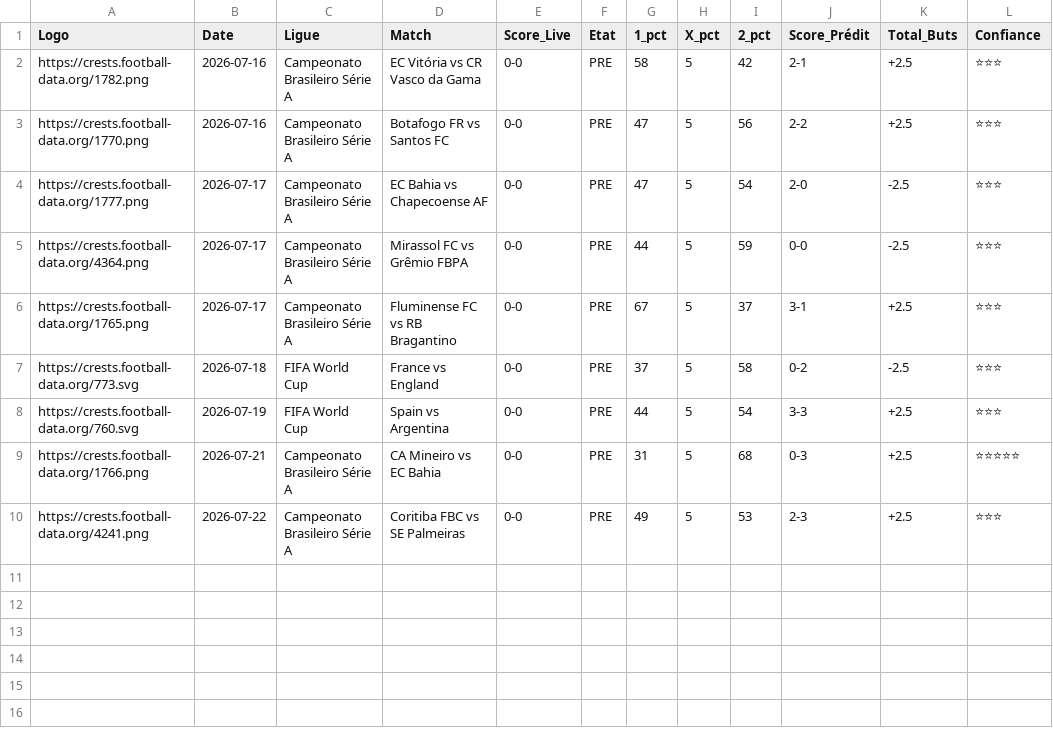
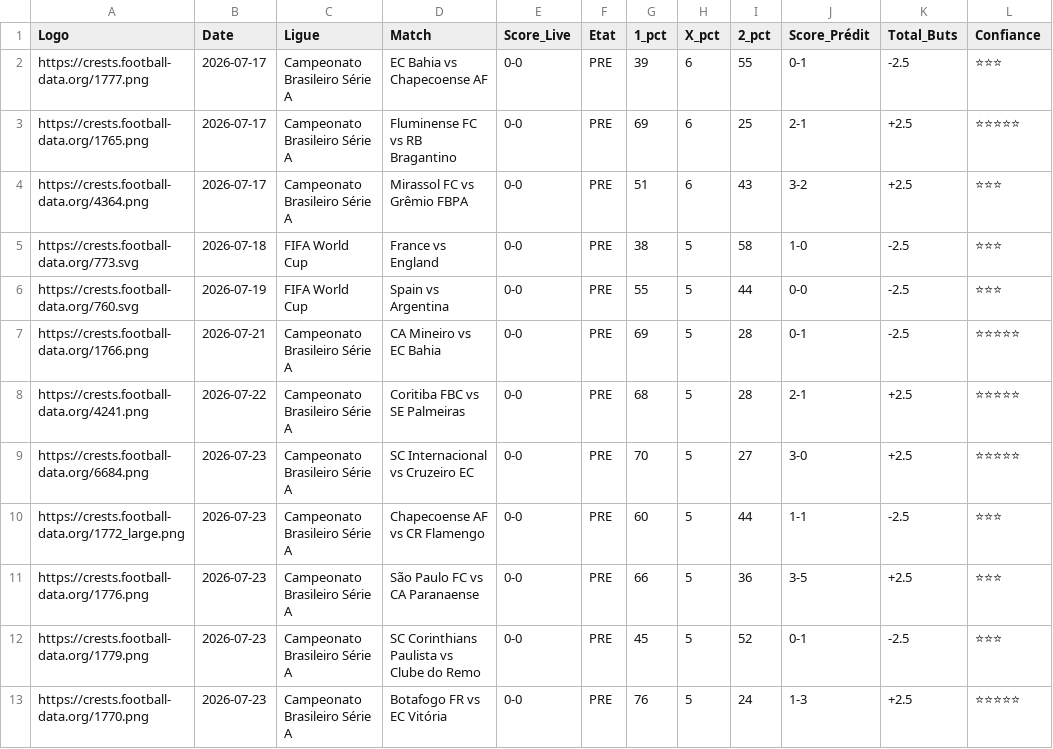
Before and after one commit to magangaromy7-del/ia-foot-hemery, a CSV file: match.csv, drawn as a sheet.

Commit message:
Mise à jour auto des matchs

```diff
--- a/match.csv
+++ b/match.csv
@@ -1,10 +1,13 @@
 Logo,Date,Ligue,Match,Score_Live,Etat,1_pct,X_pct,2_pct,Score_Prédit,Total_Buts,Confiance
-https://crests.football-data.org/1782.png,2026-07-16,Campeonato Brasileiro Série A,EC Vitória vs CR Vasco da Gama,0-0,PRE,58,5,42,2-1,+2.5,⭐⭐⭐
-https://crests.football-data.org/1770.png,2026-07-16,Campeonato Brasileiro Série A,Botafogo FR vs Santos FC,0-0,PRE,47,5,56,2-2,+2.5,⭐⭐⭐
-https://crests.football-data.org/1777.png,2026-07-17,Campeonato Brasileiro Série A,EC Bahia vs Chapecoense AF,0-0,PRE,47,5,54,2-0,-2.5,⭐⭐⭐
-https://crests.football-data.org/4364.png,2026-07-17,Campeonato Brasileiro Série A,Mirassol FC vs Grêmio FBPA,0-0,PRE,44,5,59,0-0,-2.5,⭐⭐⭐
-https://crests.football-data.org/1765.png,2026-07-17,Campeonato Brasileiro Série A,Fluminense FC vs RB Bragantino,0-0,PRE,67,5,37,3-1,+2.5,⭐⭐⭐
-https://crests.football-data.org/773.svg,2026-07-18,FIFA World Cup,France vs England,0-0,PRE,37,5,58,0-2,-2.5,⭐⭐⭐
-https://crests.football-data.org/760.svg,2026-07-19,FIFA World Cup,Spain vs Argentina,0-0,PRE,44,5,54,3-3,+2.5,⭐⭐⭐
-https://crests.football-data.org/1766.png,2026-07-21,Campeonato Brasileiro Série A,CA Mineiro vs EC Bahia,0-0,PRE,31,5,68,0-3,+2.5,⭐⭐⭐⭐⭐
-https://crests.football-data.org/4241.png,2026-07-22,Campeonato Brasileiro Série A,Coritiba FBC vs SE Palmeiras,0-0,PRE,49,5,53,2-3,+2.5,⭐⭐⭐
+https://crests.football-data.org/1777.png,2026-07-17,Campeonato Brasileiro Série A,EC Bahia vs Chapecoense AF,0-0,PRE,39,6,55,0-1,-2.5,⭐⭐⭐
+https://crests.football-data.org/1765.png,2026-07-17,Campeonato Brasileiro Série A,Fluminense FC vs RB Bragantino,0-0,PRE,69,6,25,2-1,+2.5,⭐⭐⭐⭐⭐
+https://crests.football-data.org/4364.png,2026-07-17,Campeonato Brasileiro Série A,Mirassol FC vs Grêmio FBPA,0-0,PRE,51,6,43,3-2,+2.5,⭐⭐⭐
+https://crests.football-data.org/773.svg,2026-07-18,FIFA World Cup,France vs England,0-0,PRE,38,5,58,1-0,-2.5,⭐⭐⭐
+https://crests.football-data.org/760.svg,2026-07-19,FIFA World Cup,Spain vs Argentina,0-0,PRE,55,5,44,0-0,-2.5,⭐⭐⭐
+https://crests.football-data.org/1766.png,2026-07-21,Campeonato Brasileiro Série A,CA Mineiro vs EC Bahia,0-0,PRE,69,5,28,0-1,-2.5,⭐⭐⭐⭐⭐
+https://crests.football-data.org/4241.png,2026-07-22,Campeonato Brasileiro Série A,Coritiba FBC vs SE Palmeiras,0-0,PRE,68,5,28,2-1,+2.5,⭐⭐⭐⭐⭐
+https://crests.football-data.org/6684.png,2026-07-23,Campeonato Brasileiro Série A,SC Internacional vs Cruzeiro EC,0-0,PRE,70,5,27,3-0,+2.5,⭐⭐⭐⭐⭐
+https://crests.football-data.org/1772_large.png,2026-07-23,Campeonato Brasileiro Série A,Chapecoense AF vs CR Flamengo,0-0,PRE,60,5,44,1-1,-2.5,⭐⭐⭐
+https://crests.football-data.org/1776.png,2026-07-23,Campeonato Brasileiro Série A,São Paulo FC vs CA Paranaense,0-0,PRE,66,5,36,3-5,+2.5,⭐⭐⭐
+https://crests.football-data.org/1779.png,2026-07-23,Campeonato Brasileiro Série A,SC Corinthians Paulista vs Clube do Remo,0-0,PRE,45,5,52,0-1,-2.5,⭐⭐⭐
+https://crests.football-data.org/1770.png,2026-07-23,Campeonato Brasileiro Série A,Botafogo FR vs EC Vitória,0-0,PRE,76,5,24,1-3,+2.5,⭐⭐⭐⭐⭐
```
